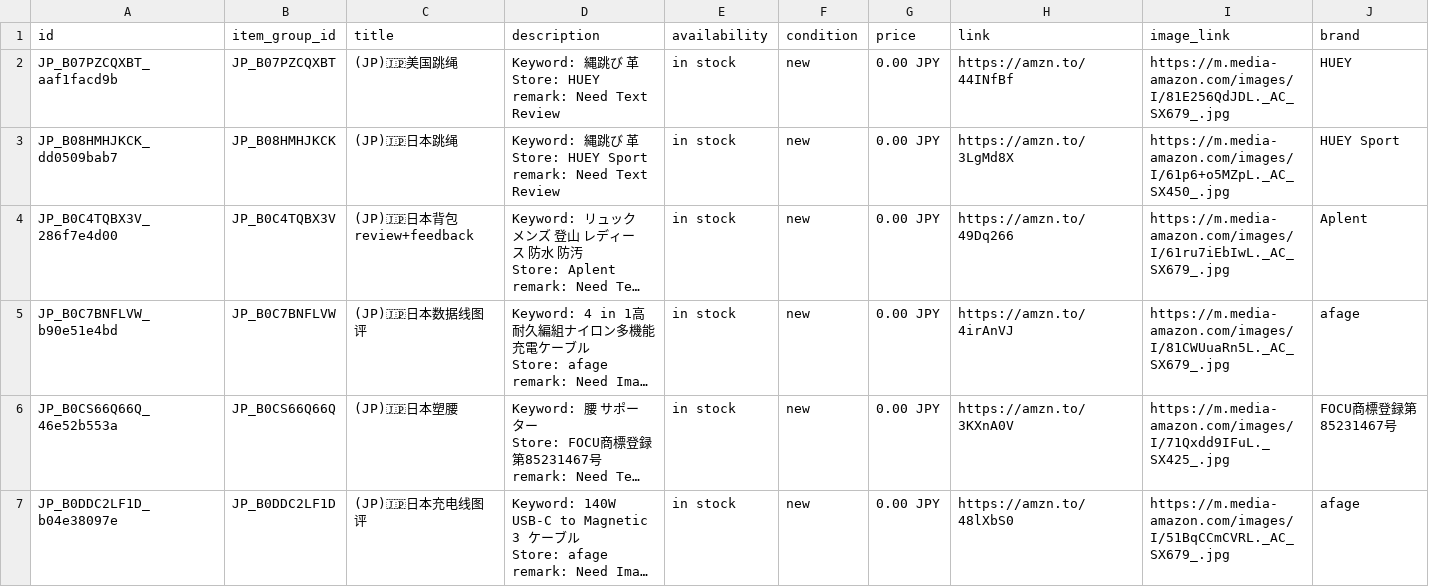
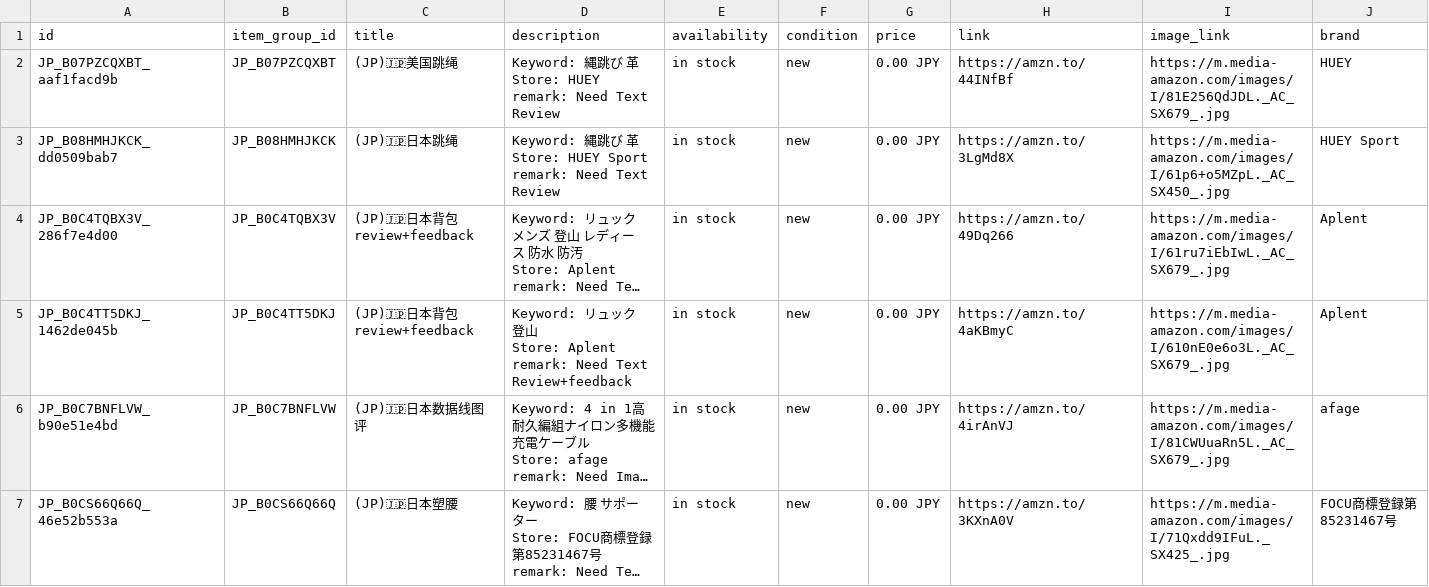
Before and after one commit to dalemy-1/wa-catalog-feed, a CSV file: docs/jp.csv, drawn as a sheet; only a part is shown; the shorter side is filled out with more unchanged rows; long unchanged cells end in …; ↵ is a line break in a cell; the diff names each change by its address in the sheet, - before the commit and + after, or states it on an @@ line.

```diff
--- a/docs/jp.csv
+++ b/docs/jp.csv
+row 5: JP_B0C4TT5DKJ_1462de045b | JP_B0C4TT5DKJ | (JP)🇯🇵日本背包review+feedback | Keyword: リュック 登山 ↵ Store: Aplent ↵ remark: Need Text Review+feedback | in stock | new | 0.00 JPY | https://amzn.to/4aKBmyC | https://m.media-amazon.com/images/I/610nE0e6o3L._AC_SX679_.jpg | Aplent
```
Also changed, not shown: docs/de.csv, docs/fr.csv, 3 other files.
